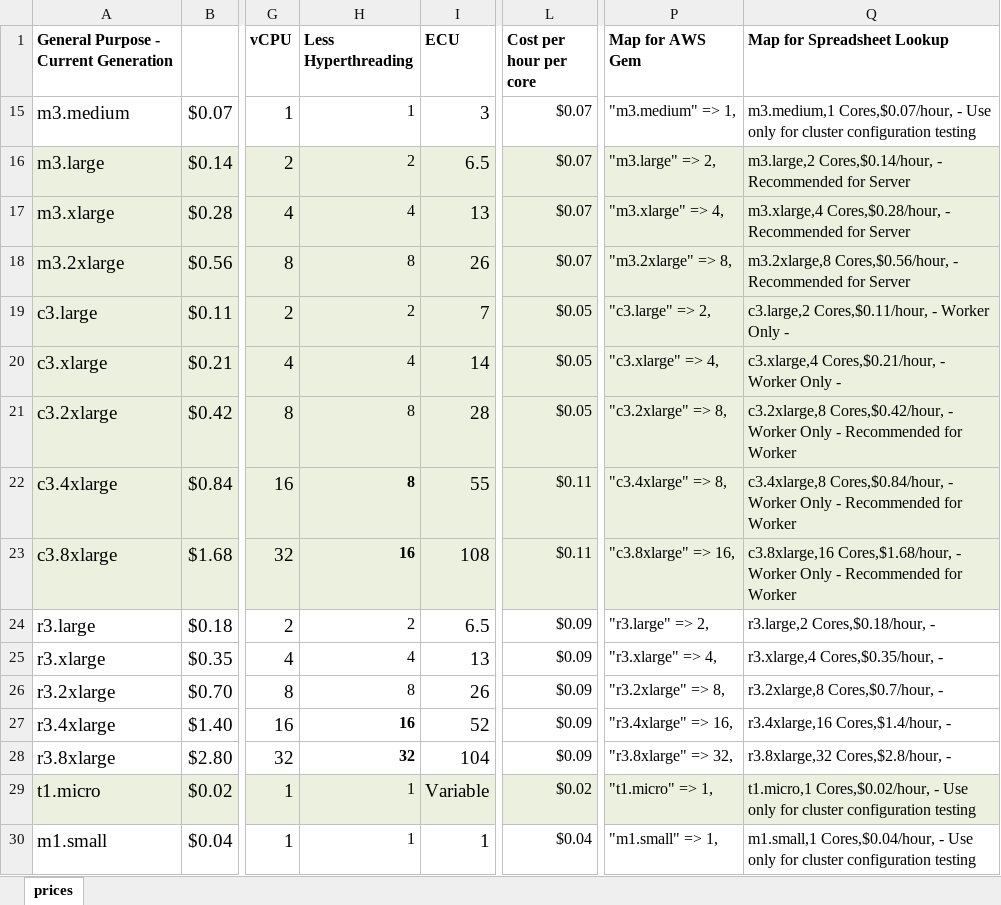
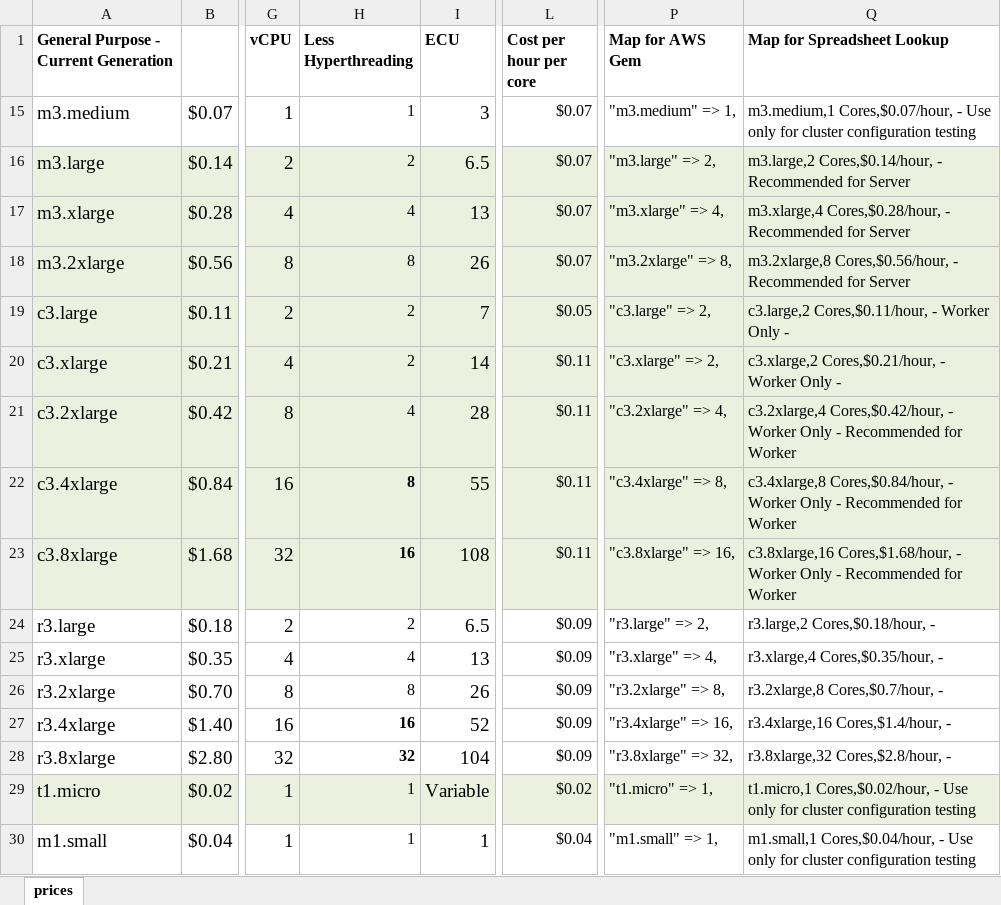
Before and after one commit to NREL/OpenStudio-aws-gem, an Excel workbook: doc/amazon_prices.xlsx, sheet prices, drawn as a sheet; only a part is shown, gaps mark what is left out; values as stored, in another font and other column widths than the file's, no borders; the diff names each change by its address in the sheet, - before the commit and + after, or states it on an @@ line.

Commit message:
update number of cores on cluster boxes

```diff
--- a/doc/amazon_prices.xlsx (sheet prices)
+++ b/doc/amazon_prices.xlsx (sheet prices)
-H20 (Less Hyperthreading): 4
+H20 (Less Hyperthreading): 2
-L20:L21 (Cost per hour per core): $0.05
+L20:L21 (Cost per hour per core): $0.11
-P20 (Map for AWS Gem): "c3.xlarge" => 4,
+P20 (Map for AWS Gem): "c3.xlarge" => 2,
-Q20 (Map for Spreadsheet Lookup): c3.xlarge,4 Cores,$0.21/hour, - Worker Only -
+Q20 (Map for Spreadsheet Lookup): c3.xlarge,2 Cores,$0.21/hour, - Worker Only -
-H21 (Less Hyperthreading): 8
+H21 (Less Hyperthreading): 4
-P21 (Map for AWS Gem): "c3.2xlarge" => 8,
+P21 (Map for AWS Gem): "c3.2xlarge" => 4,
-Q21 (Map for Spreadsheet Lookup): c3.2xlarge,8 Cores,$0.42/hour, -…
+Q21 (Map for Spreadsheet Lookup): c3.2xlarge,4 Cores,$0.42/hour, -…
```
Also changed, not shown: 2 other files.
